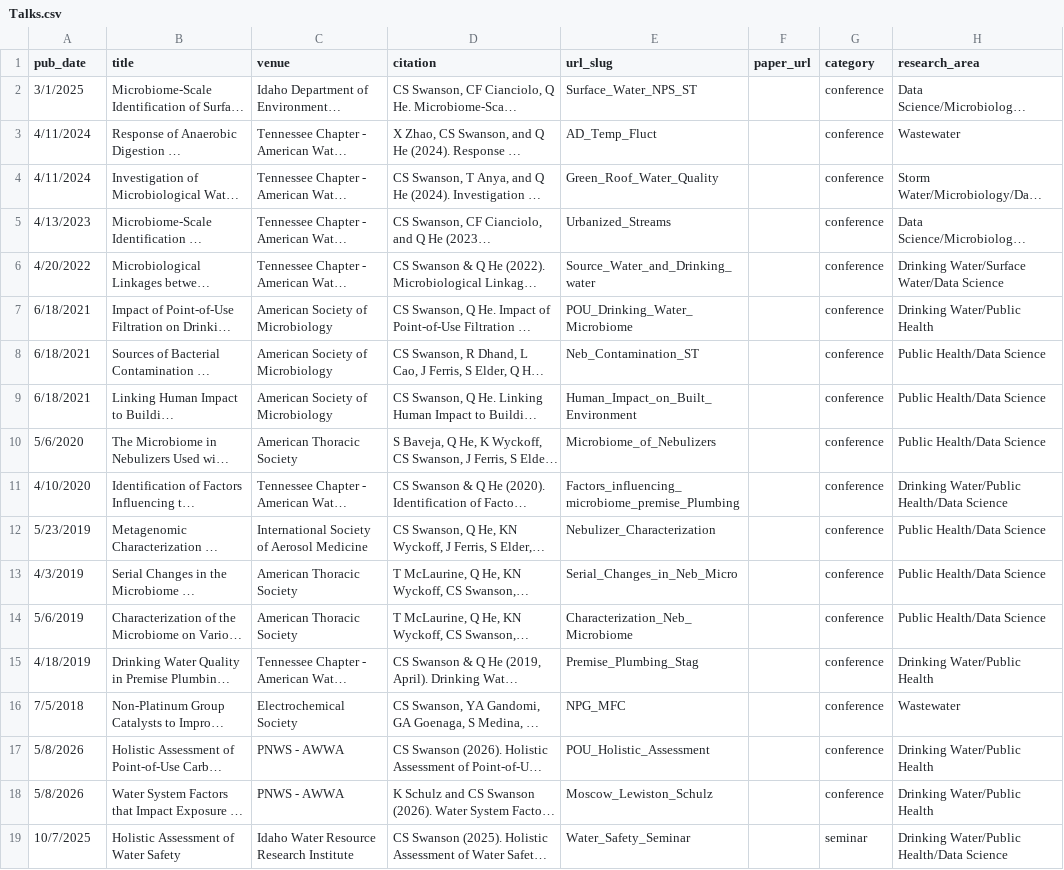
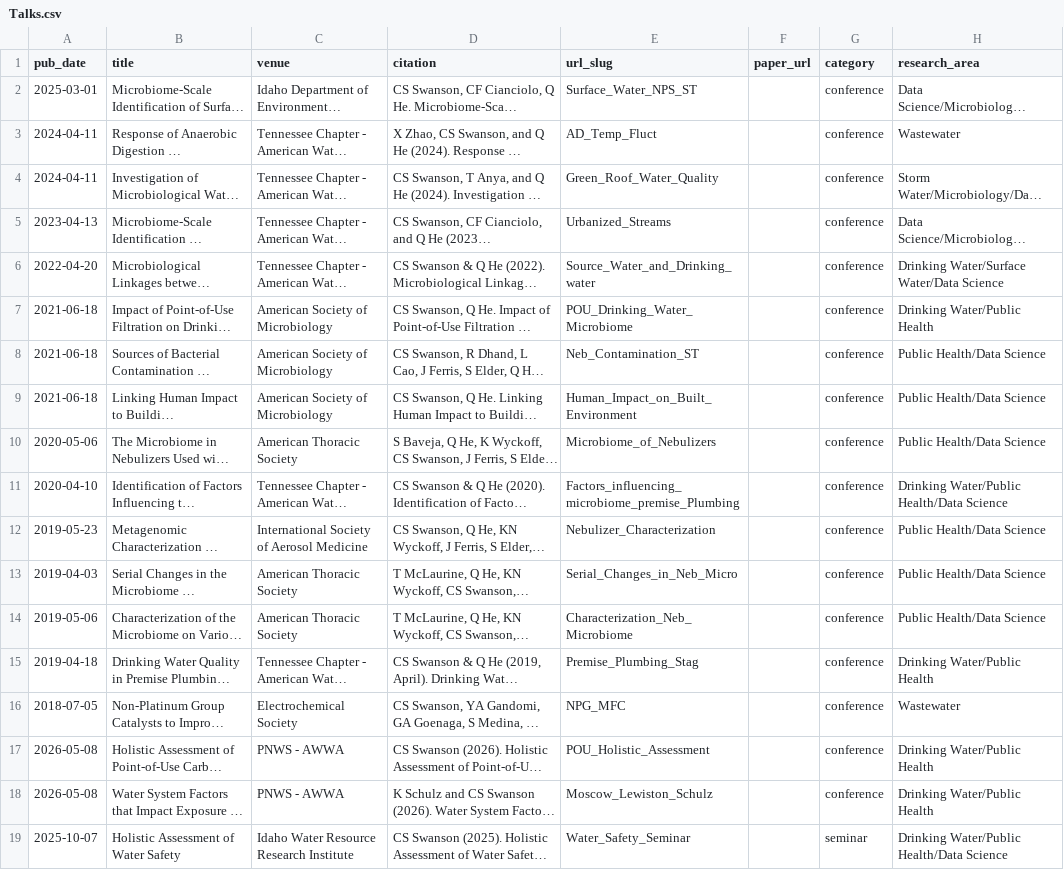
Before and after one commit to Clifford-Swanson/Clifford-Swanson.github.io, a CSV file: markdown_generator/Talks.csv, drawn as a sheet; long unchanged cells end in …; the diff names each change by its address in the sheet, - before the commit and + after, or states it on an @@ line.

Commit message:
Adding conference talks and talks section

```diff
--- a/markdown_generator/Talks.csv
+++ b/markdown_generator/Talks.csv
-A2 (pub_date): 3/1/2025
+A2 (pub_date): 2025-03-01
-A3:A4 (pub_date): 4/11/2024
+A3:A4 (pub_date): 2024-04-11
-A5 (pub_date): 4/13/2023
+A5 (pub_date): 2023-04-13
-A6 (pub_date): 4/20/2022
+A6 (pub_date): 2022-04-20
-A7:A9 (pub_date): 6/18/2021
+A7:A9 (pub_date): 2021-06-18
-A10 (pub_date): 5/6/2020
+A10 (pub_date): 2020-05-06
-A11 (pub_date): 4/10/2020
+A11 (pub_date): 2020-04-10
-A12 (pub_date): 5/23/2019
+A12 (pub_date): 2019-05-23
-A13 (pub_date): 4/3/2019
+A13 (pub_date): 2019-04-03
-A14 (pub_date): 5/6/2019
+A14 (pub_date): 2019-05-06
-A15 (pub_date): 4/18/2019
+A15 (pub_date): 2019-04-18
-A16 (pub_date): 7/5/2018
+A16 (pub_date): 2018-07-05
-A17:A18 (pub_date): 5/8/2026
+A17:A18 (pub_date): 2026-05-08
-A19 (pub_date): 10/7/2025
+A19 (pub_date): 2025-10-07
```
Also changed, not shown: 18 other files.
